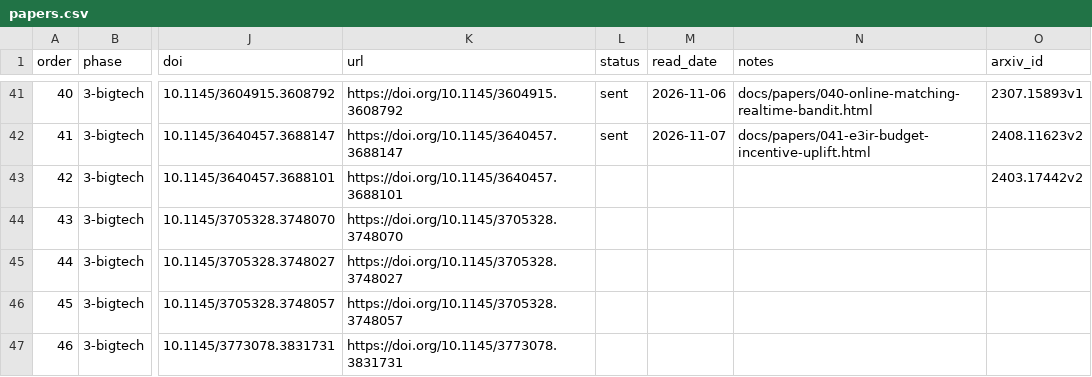
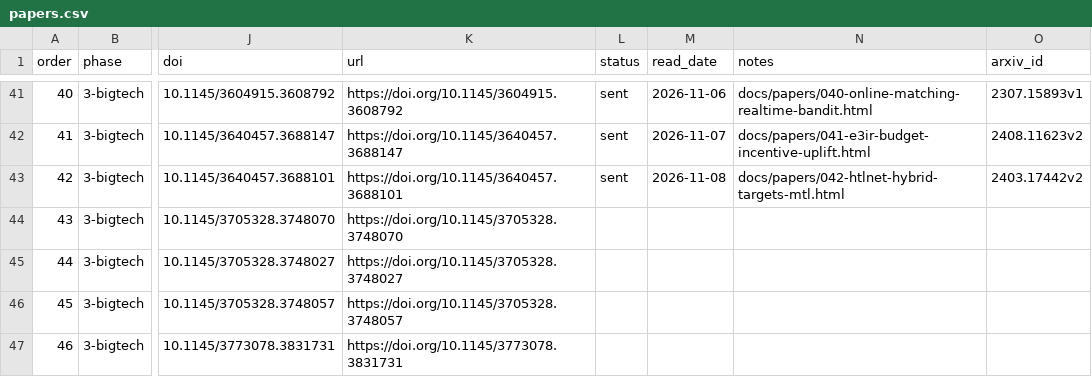
Before and after one commit to wellshs/recsys-daily, a CSV file: papers.csv, drawn as a sheet; only a part is shown, gaps mark what is left out; the diff names each change by its address in the sheet, - before the commit and + after, or states it on an @@ line.

Commit message:
daily #42: Touch the Core: Exploring Task Dependence Among Hybrid Targets for Recommendation

```diff
--- a/papers.csv
+++ b/papers.csv
-L43 (status): (empty)
+L43 (status): sent
-M43 (read_date): (empty)
+M43 (read_date): 2026-11-08
-N43 (notes): (empty)
+N43 (notes): docs/papers/042-htlnet-hybrid-targets-mtl.html
```
Also changed, not shown: 2 other files.
